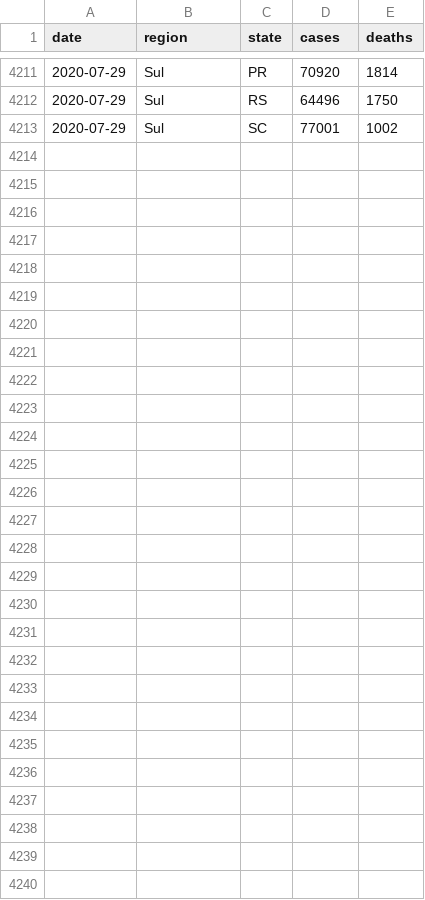
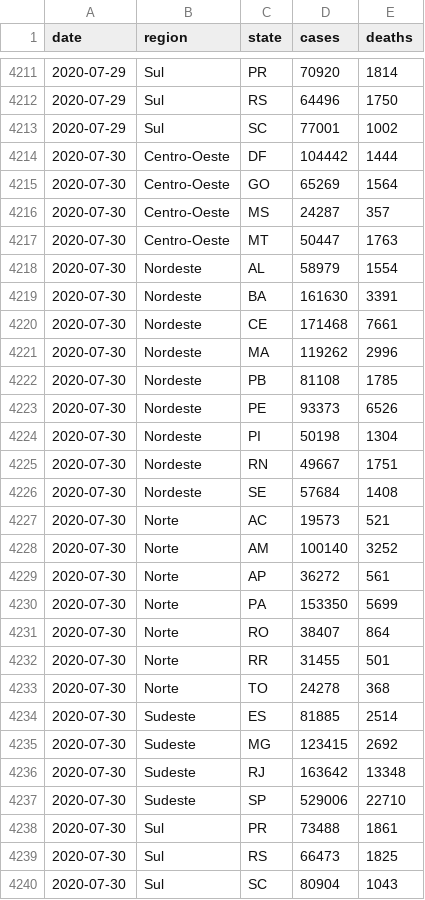
Before and after one commit to niltontac/EspAnalise-EngDados, a CSV file: data/covid19_brazil_data/brazil_covid19.csv, drawn as a sheet; only a part is shown, gaps mark what is left out.

```diff
--- a/data/covid19_brazil_data/brazil_covid19.csv
+++ b/data/covid19_brazil_data/brazil_covid19.csv
@@ -4213 +4213,28 @@ date,region,state,cases,deaths
 2020-07-29,Sul,SC,77001,1002
+2020-07-30,Centro-Oeste,DF,104442,1444
+2020-07-30,Centro-Oeste,GO,65269,1564
+2020-07-30,Centro-Oeste,MS,24287,357
+2020-07-30,Centro-Oeste,MT,50447,1763
+2020-07-30,Nordeste,AL,58979,1554
+2020-07-30,Nordeste,BA,161630,3391
+2020-07-30,Nordeste,CE,171468,7661
+2020-07-30,Nordeste,MA,119262,2996
+2020-07-30,Nordeste,PB,81108,1785
+2020-07-30,Nordeste,PE,93373,6526
+2020-07-30,Nordeste,PI,50198,1304
+2020-07-30,Nordeste,RN,49667,1751
+2020-07-30,Nordeste,SE,57684,1408
+2020-07-30,Norte,AC,19573,521
+2020-07-30,Norte,AM,100140,3252
+2020-07-30,Norte,AP,36272,561
+2020-07-30,Norte,PA,153350,5699
+2020-07-30,Norte,RO,38407,864
+2020-07-30,Norte,RR,31455,501
+2020-07-30,Norte,TO,24278,368
+2020-07-30,Sudeste,ES,81885,2514
+2020-07-30,Sudeste,MG,123415,2692
+2020-07-30,Sudeste,RJ,163642,13348
+2020-07-30,Sudeste,SP,529006,22710
+2020-07-30,Sul,PR,73488,1861
+2020-07-30,Sul,RS,66473,1825
+2020-07-30,Sul,SC,80904,1043
```
Also changed, not shown: data/covid19_brazil_data/brazil_covid19_macro.csv.
